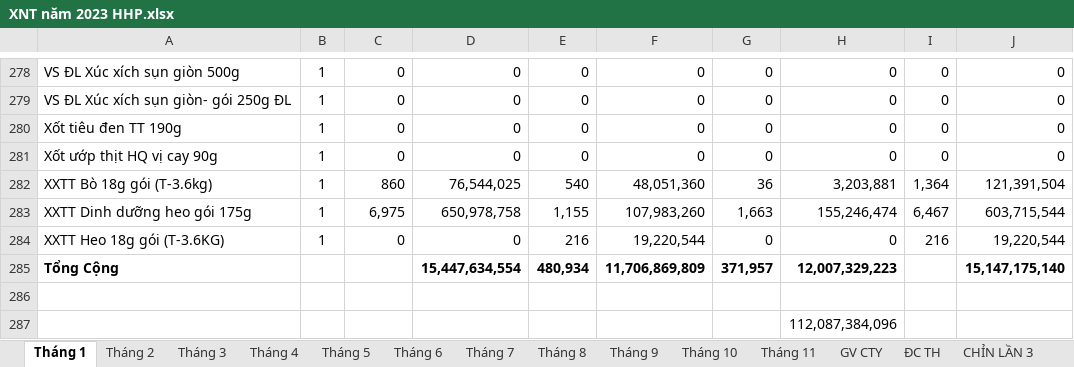
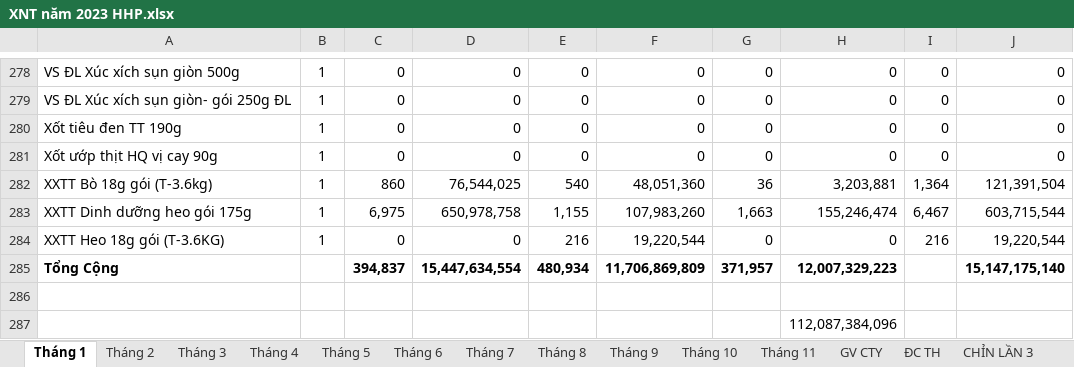
Before and after one commit to KataChannel/ragketoan, an Excel workbook: docs/hoang-huy-phat/dulieuchuan/XNT năm 2023 HHP.xlsx, sheet Tháng 1, drawn as a sheet; only a part is shown, gaps mark what is left out; values as stored, in another font and other column widths than the file's, no borders; the diff names each change by its address in the sheet, - before the commit and + after, or states it on an @@ line.

```diff
--- a/docs/hoang-huy-phat/dulieuchuan/XNT năm 2023 HHP.xlsx (sheet Tháng 1)
+++ b/docs/hoang-huy-phat/dulieuchuan/XNT năm 2023 HHP.xlsx (sheet Tháng 1)
-C285: (empty)
+C285: 394,837
```
Also changed, not shown: sheet T 12 ĐC lan 2, docs/hoang-huy-phat/tonghop/XNT_HoangHuyPhat_2023.xlsx, 23 other files.
